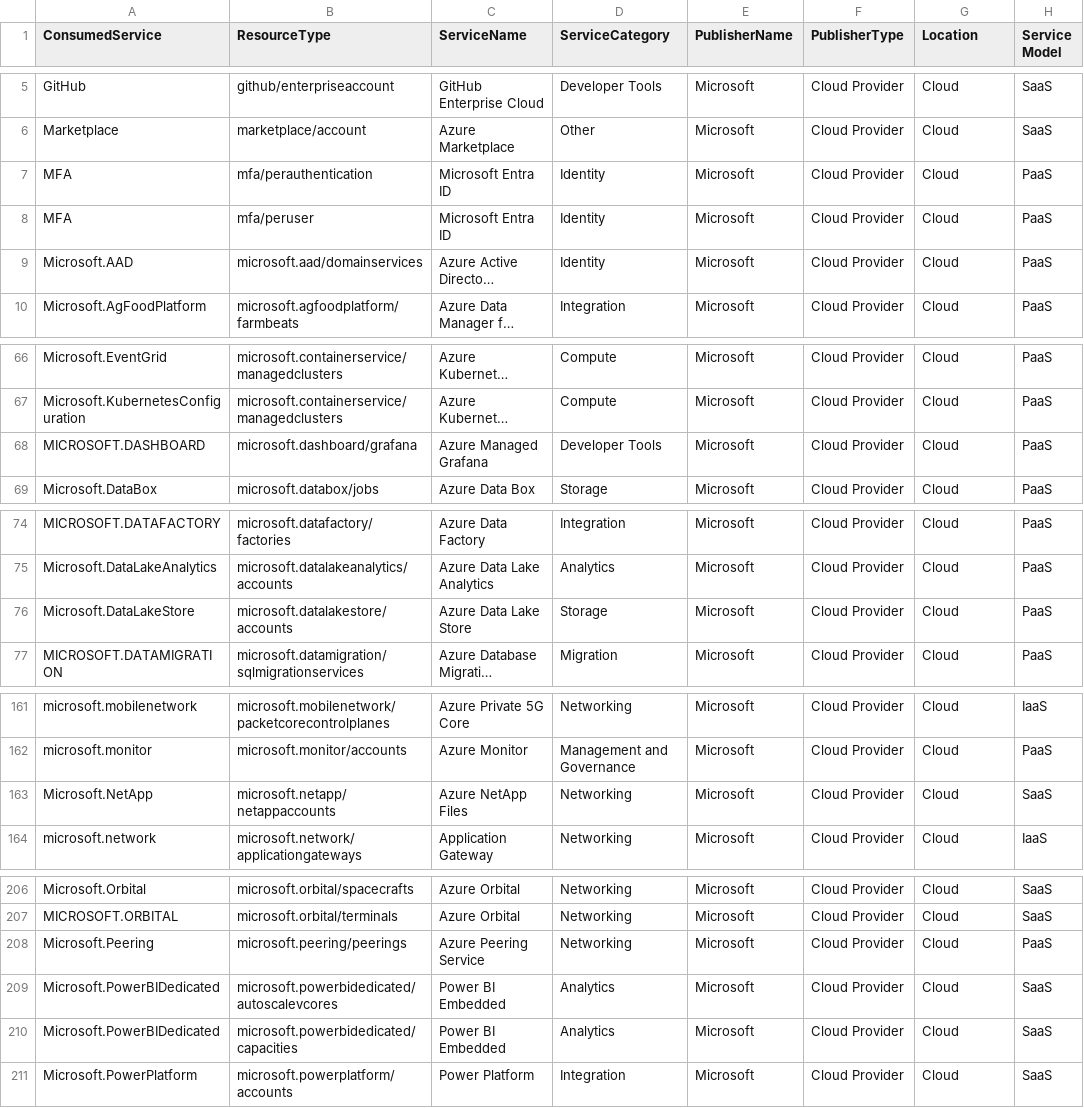
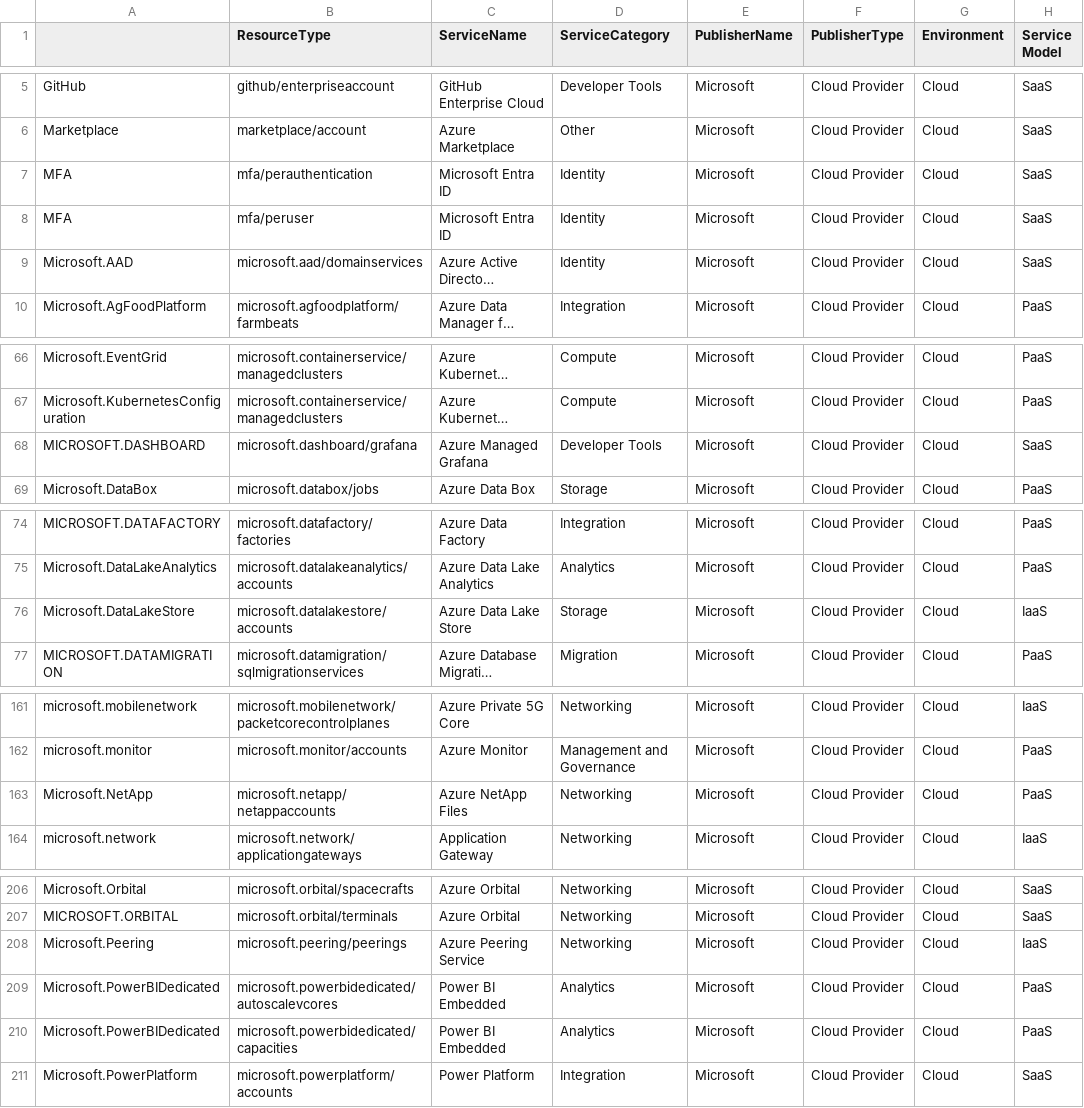
Before and after one commit to microsoft/finops-toolkit, a CSV file: src/open-data/Services.csv, drawn as a sheet; only a part is shown, gaps mark what is left out; long unchanged cells end in …; the diff covers the shown part only; the diff names each change by its address in the sheet, - before the commit and + after, or states it on an @@ line.

Commit message:
Add files via upload
New updated table for Services.csv

```diff
--- a/src/open-data/Services.csv
+++ b/src/open-data/Services.csv
-A1: ConsumedService
+A1: (empty)
-G1: Location
+G1: Environment
-H7:H9 (Service Model): PaaS
+H7:H9 (Service Model): SaaS
-H68 (Service Model): PaaS
+H68 (Service Model): SaaS
-H76 (Service Model): PaaS
+H76 (Service Model): IaaS
-H163 (Service Model): SaaS
+H163 (Service Model): PaaS
-H208 (Service Model): PaaS
+H208 (Service Model): IaaS
-H209:H210 (Service Model): SaaS
+H209:H210 (Service Model): PaaS
```
Also changed, not shown: 38 edited cells elsewhere in this file.
